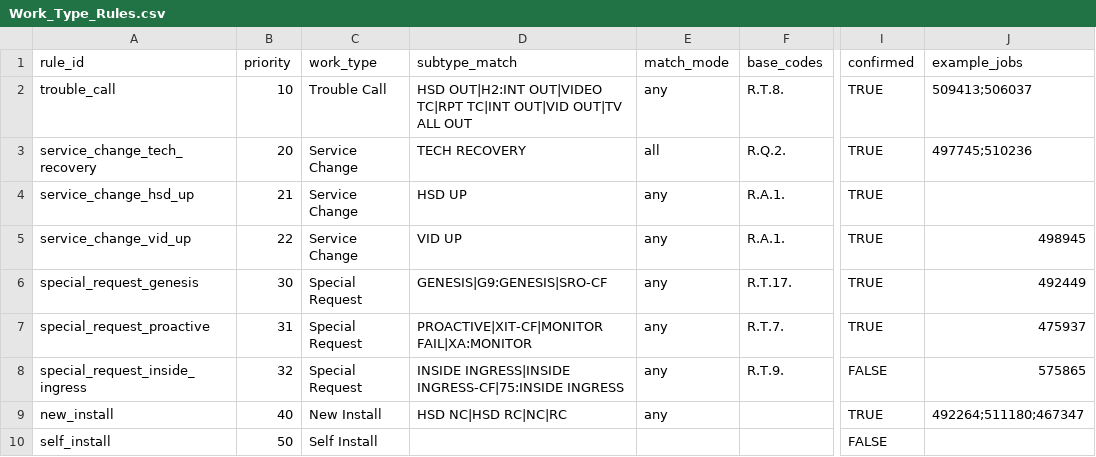
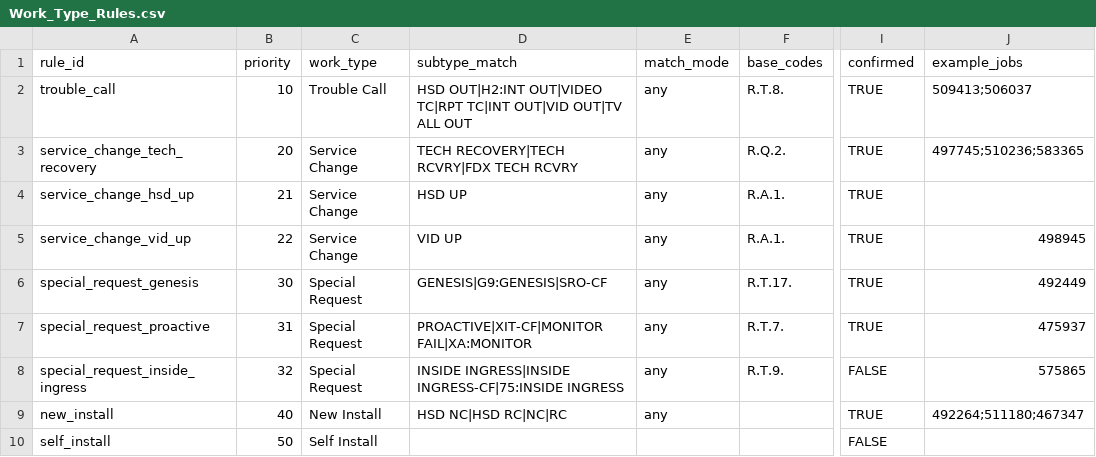
Before and after one commit to AndreiUralov/itg-xfinity-bot, a CSV file: data/sheets/Work_Type_Rules.csv, drawn as a sheet; only a part is shown, gaps mark what is left out; the diff names each change by its address in the sheet, - before the commit and + after, or states it on an @@ line.

```diff
--- a/data/sheets/Work_Type_Rules.csv
+++ b/data/sheets/Work_Type_Rules.csv
-D3 (subtype_match): TECH RECOVERY
+D3 (subtype_match): TECH RECOVERY|TECH RCVRY|FDX TECH RCVRY
-E3 (match_mode): all
+E3 (match_mode): any
-J3 (example_jobs): 497745;510236
+J3 (example_jobs): 497745;510236;583365
```
Also changed, not shown: data/sheets/Rates.csv, 3 other files.
